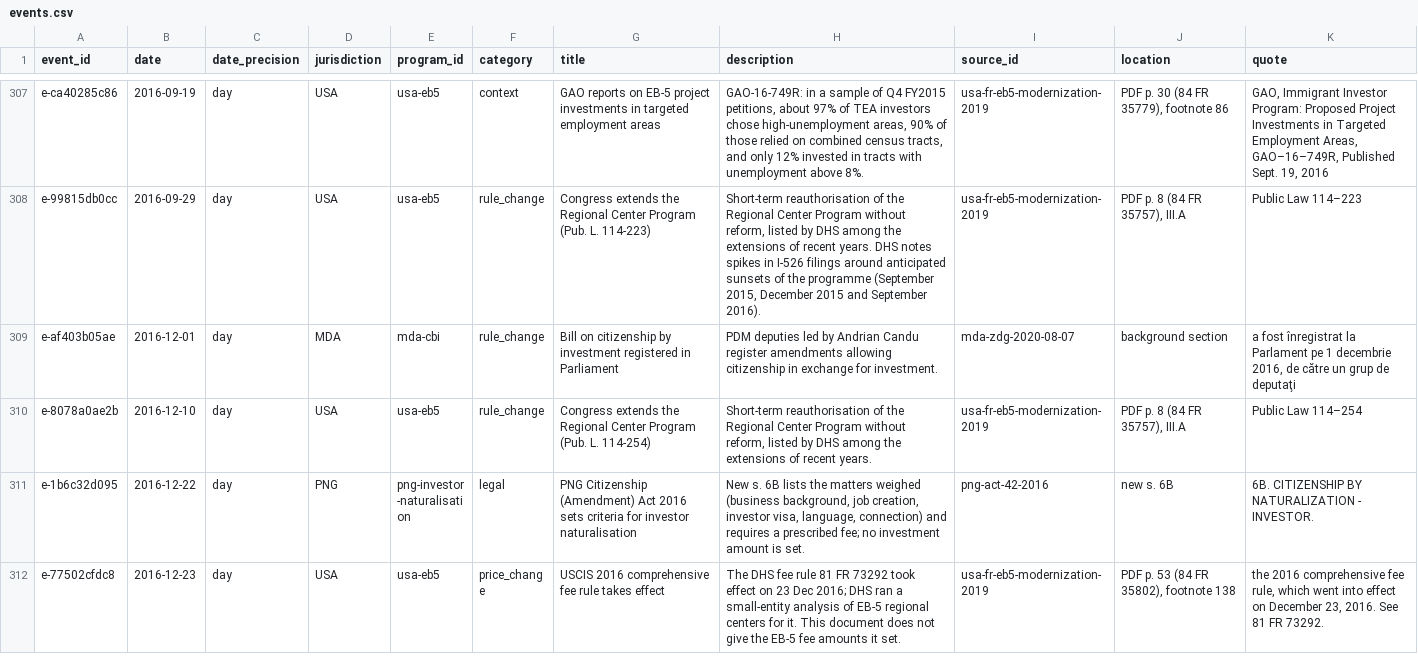
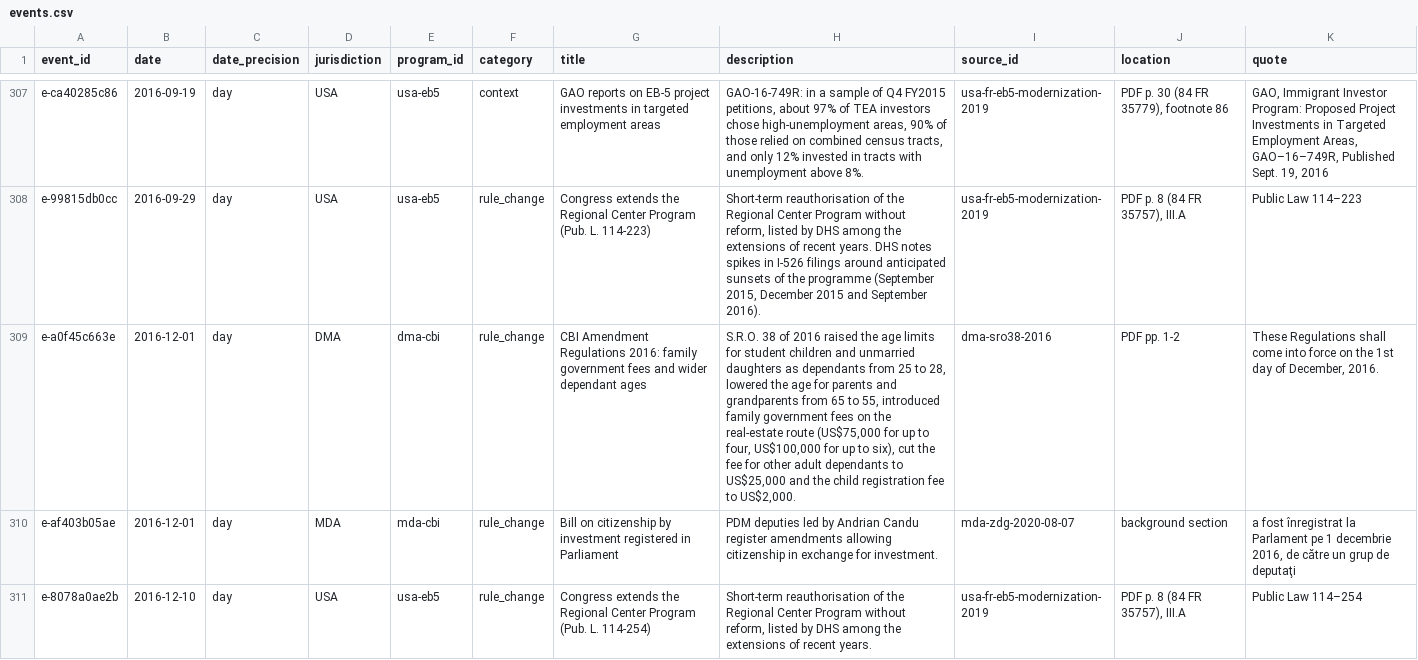
Before and after one commit to oscarleoo/data, a CSV file: topics/cbi/data/events.csv, drawn as a sheet; only a part is shown, gaps mark what is left out; the shorter side is filled out with more unchanged rows; the diff covers the shown part only; the diff names each change by its address in the sheet, - before the commit and + after, or states it on an @@ line.

```diff
--- a/topics/cbi/data/events.csv
+++ b/topics/cbi/data/events.csv
+row 309: e-a0f45c663e | 2016-12-01 | day | DMA | dma-cbi | rule_change | CBI Amendment Regulations 2016: family government fees and wider dependant ages | S.R.O. 38 of 2016 raised the age limits for student children and unmarried daughters as dependants from 25 to 28, lowered the age for parents and grandparents from 65 to 55, introduced family government fees on the real-estate route (US$75,000 for up to four, US$100,000 for up to six), cut the fee for other adult dependants to US$25,000 and the child registration fee to US$2,000. | dma-sro38-2016 | PDF pp. 1-2 | These Regulations shall come into force on the 1st day of December, 2016.
```
Also changed, not shown: 2 added rows elsewhere in this file, topics/cbi/data/indicators.csv, 3 other files.
